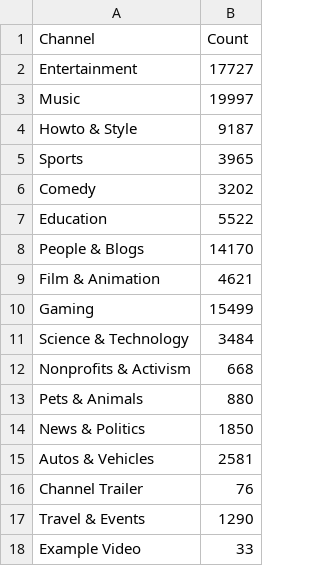
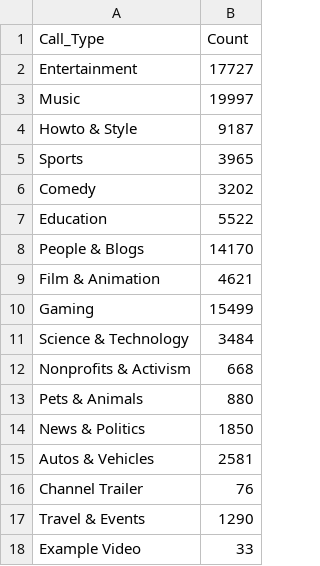
Before and after one commit to Antalia386/Antalia386.github.io, a CSV file: channels.csv, drawn as a sheet.

Commit message:
Add files via upload

```diff
--- a/channels.csv
+++ b/channels.csv
@@ -1,2 +1,2 @@
-Channel,Count
+Call_Type,Count
 Entertainment,17727
```
